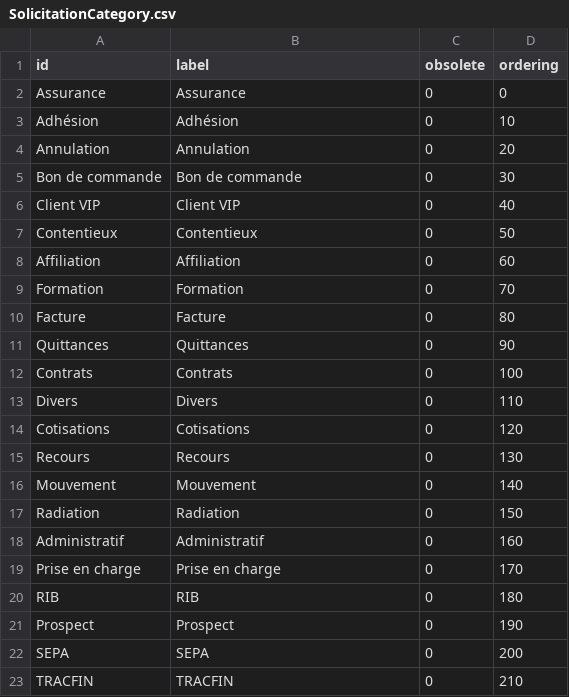
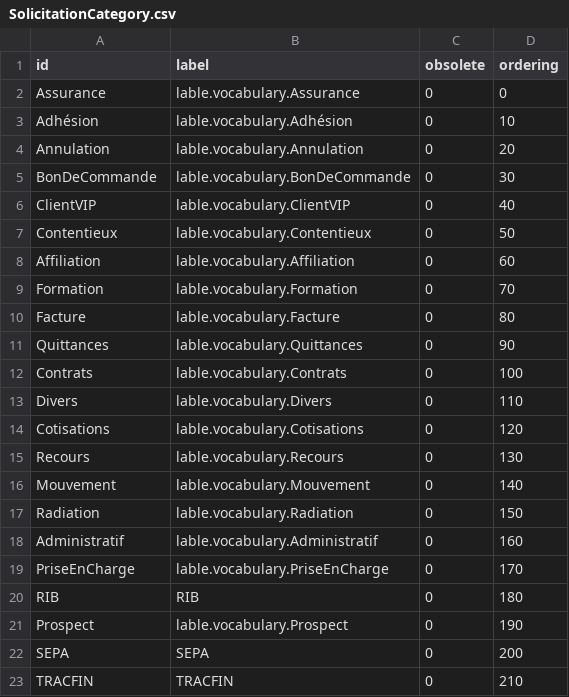
Before and after one commit to qualitified/qualitified-crm, a CSV file: qualitified-crm-core/src/main/resources/data/vocabularies/SolicitationCategory.csv, drawn as a sheet; the diff names each change by its address in the sheet, - before the commit and + after, or states it on an @@ line.

Commit message:
vocabulary labels traducted

```diff
--- a/qualitified-crm-core/src/main/resources/data/vocabularies/SolicitationCategory.csv
+++ b/qualitified-crm-core/src/main/resources/data/vocabularies/SolicitationCategory.csv
-B2 (label): Assurance
+B2 (label): lable.vocabulary.Assurance
-B3 (label): Adhésion
+B3 (label): lable.vocabulary.Adhésion
-B4 (label): Annulation
+B4 (label): lable.vocabulary.Annulation
-A5 (id): Bon de commande
+A5 (id): BonDeCommande
-B5 (label): Bon de commande
+B5 (label): lable.vocabulary.BonDeCommande
-A6 (id): Client VIP
+A6 (id): ClientVIP
-B6 (label): Client VIP
+B6 (label): lable.vocabulary.ClientVIP
-B7 (label): Contentieux
+B7 (label): lable.vocabulary.Contentieux
-B8 (label): Affiliation
+B8 (label): lable.vocabulary.Affiliation
-B9 (label): Formation
+B9 (label): lable.vocabulary.Formation
-B10 (label): Facture
+B10 (label): lable.vocabulary.Facture
-B11 (label): Quittances
+B11 (label): lable.vocabulary.Quittances
-B12 (label): Contrats
+B12 (label): lable.vocabulary.Contrats
-B13 (label): Divers
+B13 (label): lable.vocabulary.Divers
-B14 (label): Cotisations
+B14 (label): lable.vocabulary.Cotisations
-B15 (label): Recours
+B15 (label): lable.vocabulary.Recours
-B16 (label): Mouvement
+B16 (label): lable.vocabulary.Mouvement
-B17 (label): Radiation
+B17 (label): lable.vocabulary.Radiation
-B18 (label): Administratif
+B18 (label): lable.vocabulary.Administratif
-A19 (id): Prise en charge
+A19 (id): PriseEnCharge
-B19 (label): Prise en charge
+B19 (label): lable.vocabulary.PriseEnCharge
-B21 (label): Prospect
+B21 (label): lable.vocabulary.Prospect
```
Also changed, not shown: qualitified-crm-core/src/main/resources/data/vocabularies/OppStep.csv, qualitified-crm-core/src/main/resources/data/vocabularies/Role.csv, 13 other files.
